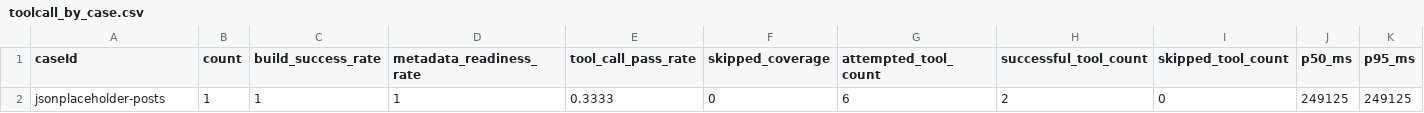
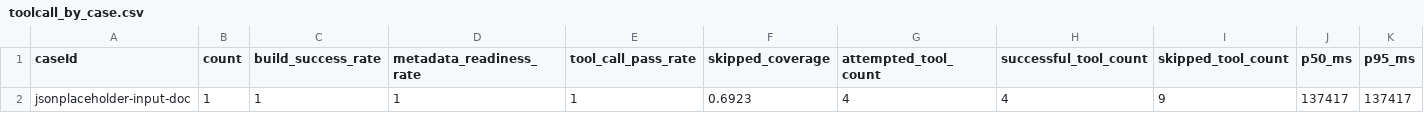
Before and after one commit to Memories2077/EtheralSystem, a CSV file: experiments/research-metrics/reports/backend-toolcall-matrix-smoke/toolcall_by_case.csv, drawn as a sheet; only a part is shown; removed rows and columns are numbered as before the commit, all else as after; rows hold the shown columns only; the diff names each change by its address in the sheet, - before the commit and + after, or states it on an @@ line.

```diff
--- a/experiments/research-metrics/reports/backend-toolcall-matrix-smoke/toolcall_by_case.csv
+++ b/experiments/research-metrics/reports/backend-toolcall-matrix-smoke/toolcall_by_case.csv
-row 2: jsonplaceholder-posts | 1 | 1 | 1 | 0.3333 | 0 | 6 | 2 | 0 | 249125 | 249125
+row 2: jsonplaceholder-input-doc | 1 | 1 | 1 | 1 | 0.6923 | 4 | 4 | 9 | 137417 | 137417
```
Also changed, not shown: experiments/research-metrics/reports/backend-toolcall-matrix-smoke/build_summary.csv, experiments/research-metrics/reports/backend-toolcall-matrix-smoke/events.csv, 19 other files.
